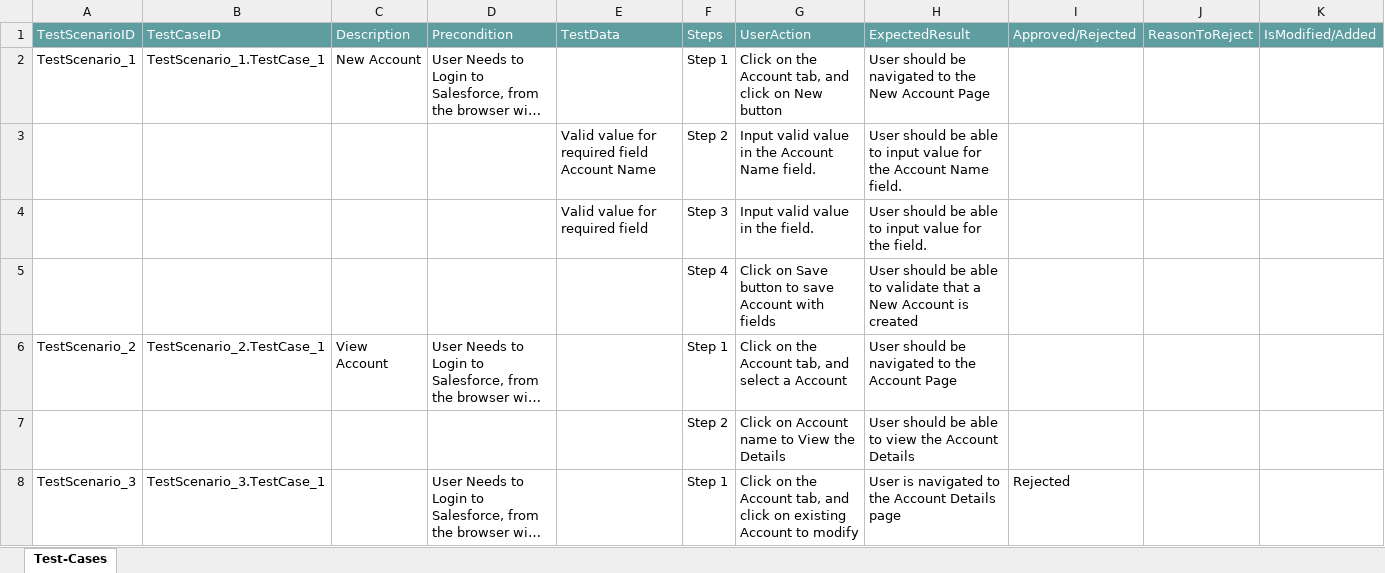
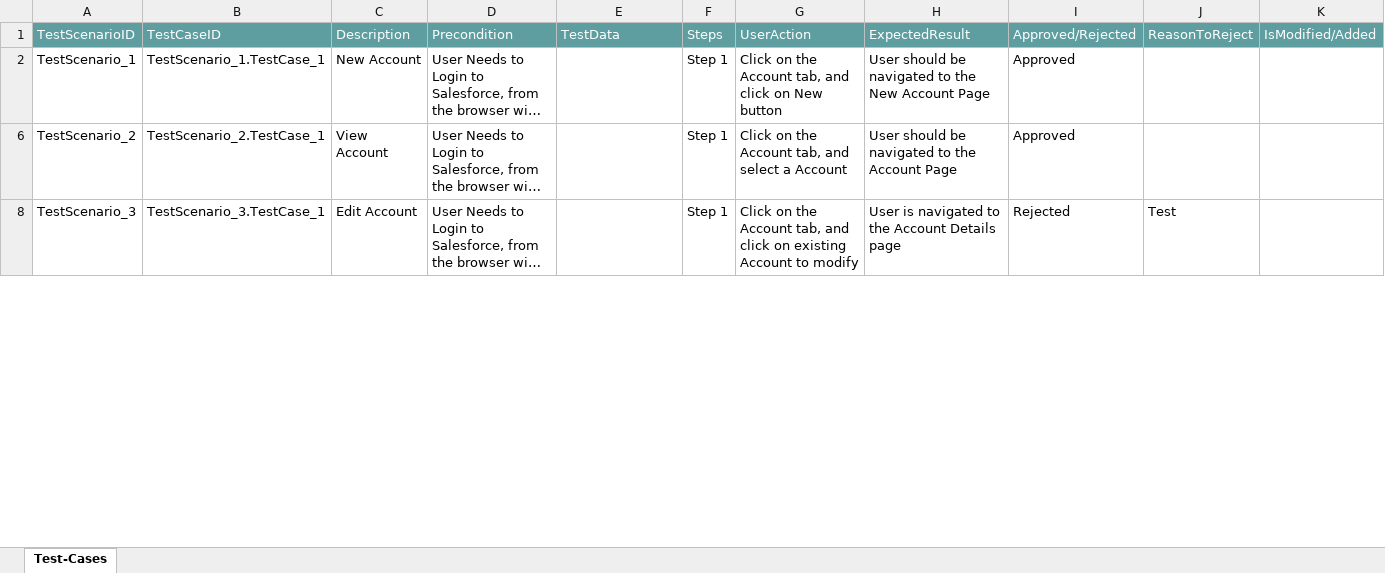
Before and after one commit to ShaikMohamedIrfan/work, an Excel workbook: newTP.xlsx, sheet Test-Cases, drawn as a sheet; only a part is shown; long unchanged cells end in …; values as stored, in another font and other column widths than the file's, no borders; table styles not drawn; the diff covers the shown part only; the diff names each change by its address in the sheet, - before the commit and + after, or states it on an @@ line.

Commit message:
Add files via upload

```diff
--- a/newTP.xlsx (sheet Test-Cases)
+++ b/newTP.xlsx (sheet Test-Cases)
-I2: (empty)
+I2: Approved
@@ row 3 hidden:  |  |  |  | Valid value for required field Account Name | Step 2 | Input valid value in the Account Name field. | User should be able to input value for the Account Name field. @@
@@ row 4 hidden:  |  |  |  | Valid value for required field | Step 3 | Input valid value in the field. | User should be able to input value for the field. @@
@@ row 5 hidden:  |  |  |  |  | Step 4 | Click on Save button to save Account with fields | User should be able to validate that a New Account is created @@
-I6: (empty)
+I6: Approved
@@ row 7 hidden:  |  |  |  |  | Step 2 | Click on Account name to View the Details | User should be able to view the Account Details @@
-C8: (empty)
+C8: Edit Account
-J8: (empty)
+J8: Test
```
Also changed, not shown: 5 hidden or unhidden rows and 2 edited cells elsewhere in this sheet.
